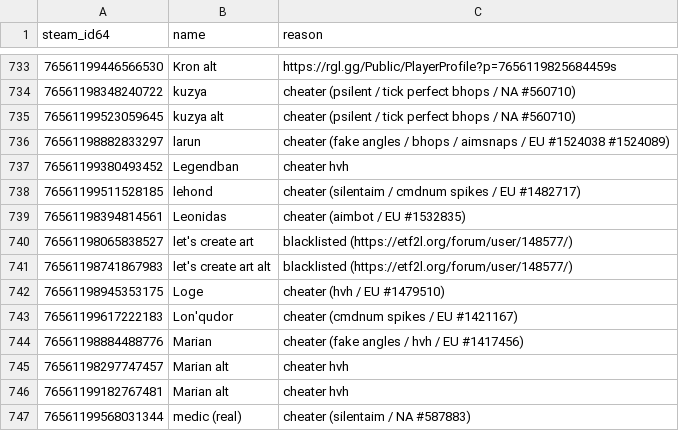
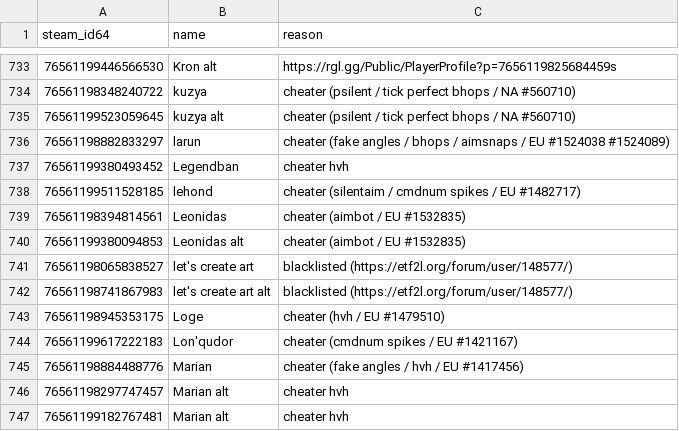
Before and after one commit to Arie/serveme, a CSV file: doc/banned_steam_ids.csv, drawn as a sheet; only a part is shown, gaps mark what is left out; the shorter side is filled out with more unchanged rows.

Commit message:
Ban alt

```diff
--- a/doc/banned_steam_ids.csv
+++ b/doc/banned_steam_ids.csv
@@ -739,2 +739,3 @@ steam_id64,name,reason
 76561198394814561,Leonidas,cheater (aimbot / EU #1532835)
+76561199380094853,Leonidas alt,cheater (aimbot / EU #1532835)
 76561198065838527,let's create art,blacklisted (https://etf2l.org/forum/user/148577/)
```
